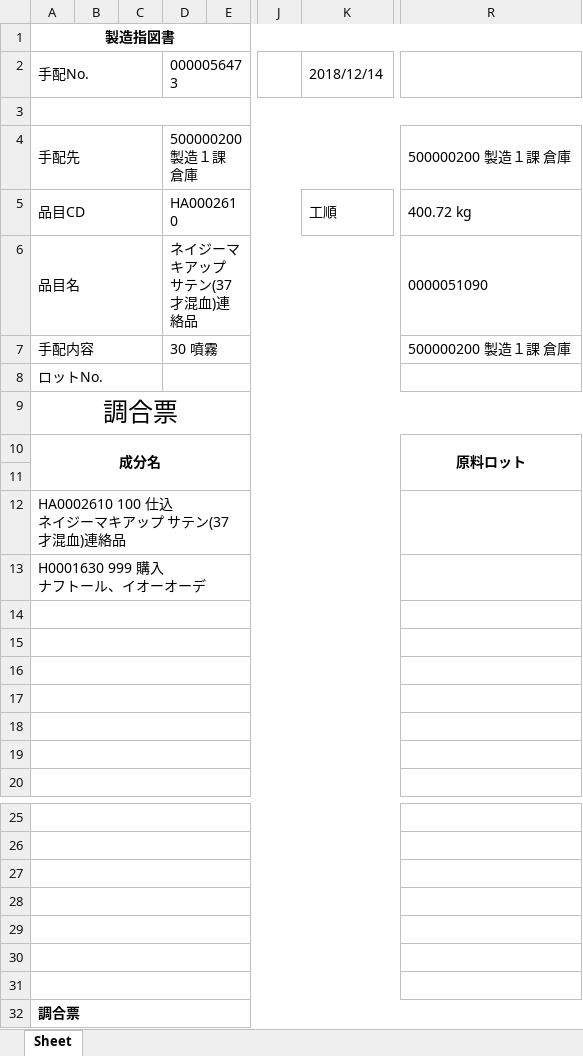
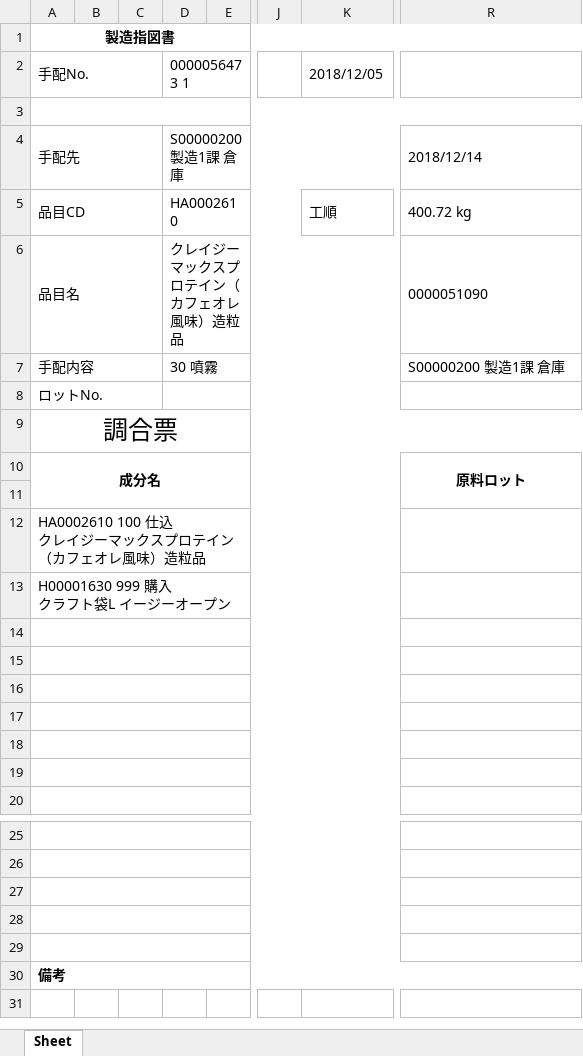
Before and after one commit to wesleylwu/Mirror-Report-AI, an Excel workbook: output/IMG_9689.xlsx, sheet Sheet, drawn as a sheet; only a part is shown, gaps mark what is left out; values as stored, in another font and other column widths than the file's, no borders; removed rows and columns are numbered as before the commit, all else as after; rows hold the shown columns only; ↵ is a line break in a cell; the diff names each change by its address in the sheet, - before the commit and + after, or states it on an @@ line.

```diff
--- a/output/IMG_9689.xlsx (sheet Sheet)
+++ b/output/IMG_9689.xlsx (sheet Sheet)
-D2: 0000056473
+D2: 0000056473 1
-K2: 2018/12/14
+K2: 2018/12/05
-D4: 500000200 製造１課 倉庫
+D4: S00000200 製造1課 倉庫
-R4: 500000200 製造１課 倉庫
+R4: 2018/12/14
-D6: ネイジーマキアップ サテン(37才混血)連絡品
+D6: クレイジーマックスプロテイン（カフェオレ風味）造粒品
-R7: 500000200 製造１課 倉庫
+R7: S00000200 製造1課 倉庫
-A12: HA0002610 100 仕込 ↵ ネイジーマキアップ サテン(37才混血)連絡品
+A12: HA0002610 100 仕込 ↵ クレイジーマックスプロテイン（カフェオレ風味）造粒品
-A13: H0001630 999 購入 ↵ ナフトール、イオーオーデ
+A13: H00001630 999 購入 ↵ クラフト袋L イージーオープン
-row 30: (empty)
-row 31: (empty)
-A30: 調合票
+A30: 備考
```
Also changed, not shown: output/IMG_9688.xlsx, output/IMG_9691.xlsx, 35 other files.
